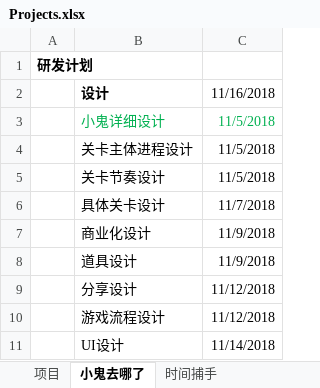
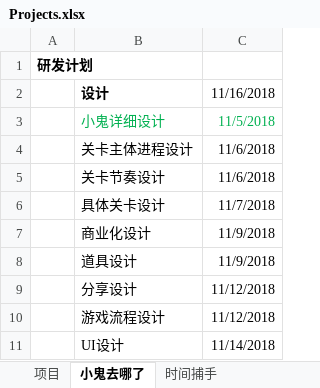
Before and after one commit to Gaolbirdy/Work, an Excel workbook: 项目/Projects.xlsx, sheet 小鬼去哪了, drawn as a sheet; only a part is shown; values as stored, in another font and other column widths than the file's, no borders; the diff names each change by its address in the sheet, - before the commit and + after, or states it on an @@ line.

```diff
--- a/项目/Projects.xlsx (sheet 小鬼去哪了)
+++ b/项目/Projects.xlsx (sheet 小鬼去哪了)
-C4:C5: 11/5/2018
+C4:C5: 11/6/2018
```
Also changed, not shown: 3 other files.
